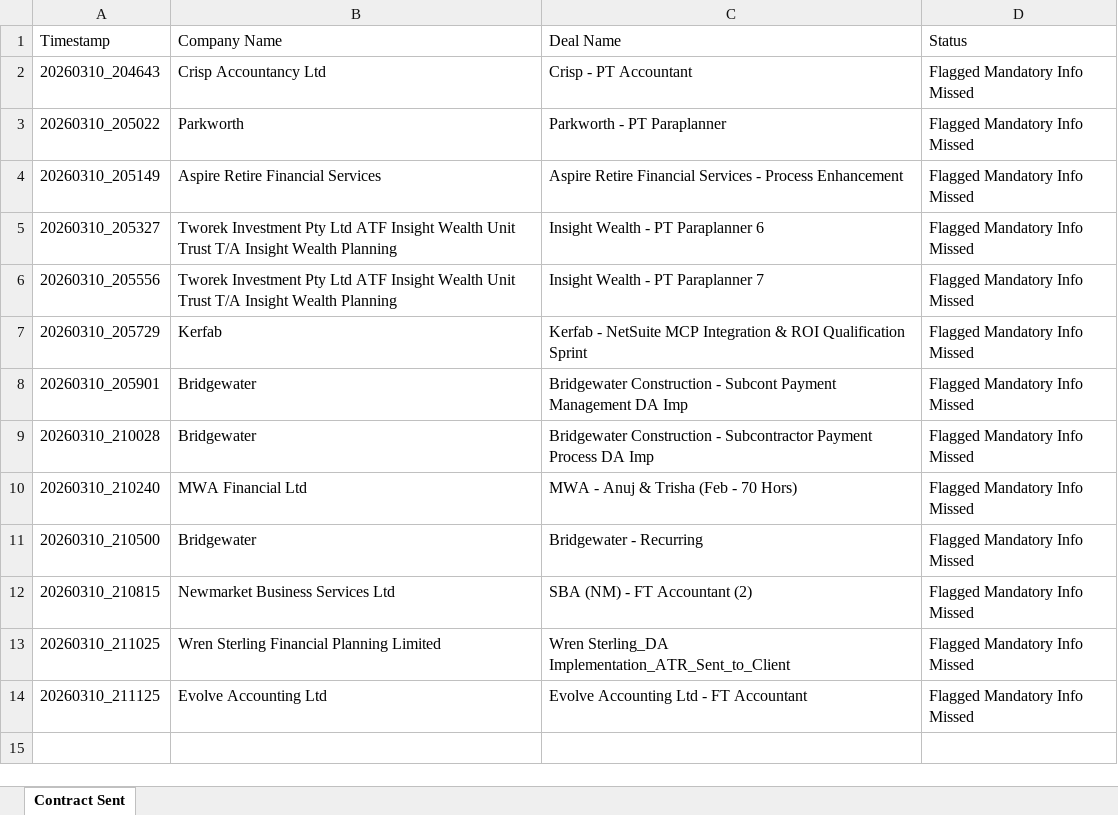
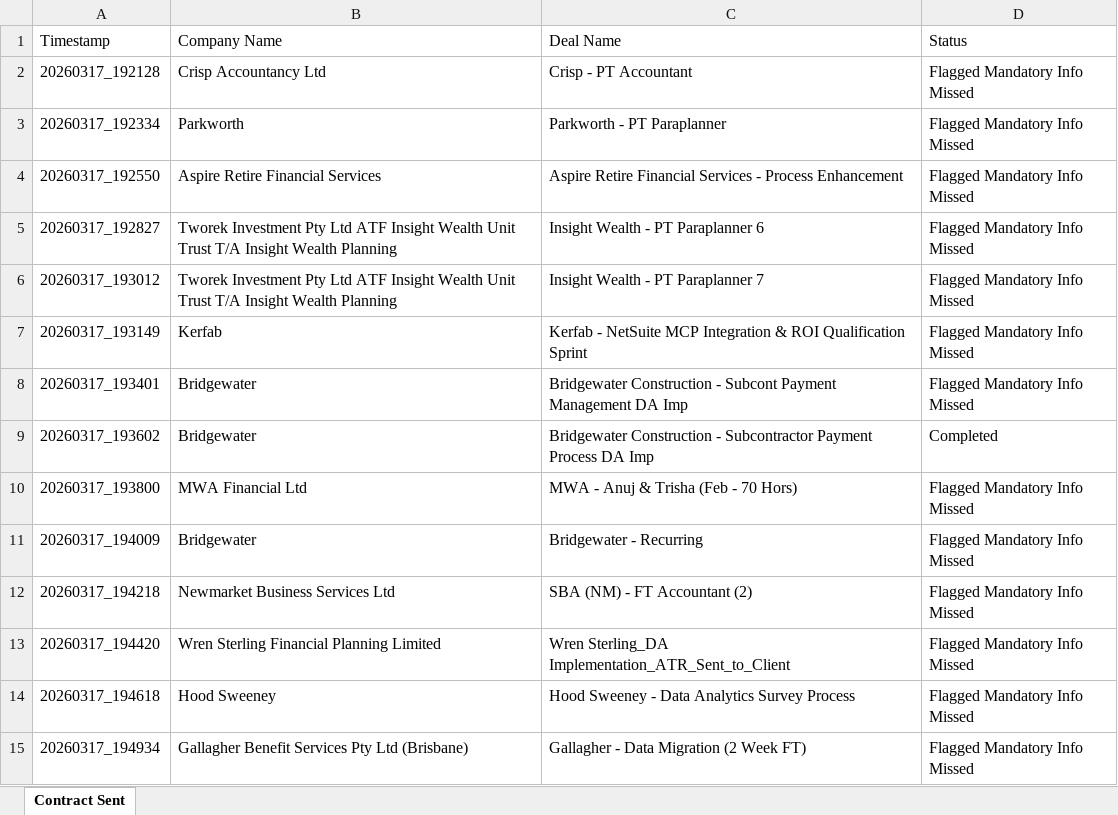
Before and after one commit to ValentaColombia/valenta-invoicing-contract-sent-performer, an Excel workbook: Data/Output/Contract Sent Summary Report.xlsx, sheet Contract Sent, drawn as a sheet; values as stored, in another font and other column widths than the file's, no borders; removed rows and columns are numbered as before the commit, all else as after; the diff names each change by its address in the sheet, - before the commit and + after, or states it on an @@ line.

```diff
--- a/Data/Output/Contract Sent Summary Report.xlsx (sheet Contract Sent)
+++ b/Data/Output/Contract Sent Summary Report.xlsx (sheet Contract Sent)
-A2 (Timestamp): 20260310_204643
+A2 (Timestamp): 20260317_192128
-A3 (Timestamp): 20260310_205022
+A3 (Timestamp): 20260317_192334
-A4 (Timestamp): 20260310_205149
+A4 (Timestamp): 20260317_192550
-A5 (Timestamp): 20260310_205327
+A5 (Timestamp): 20260317_192827
-A6 (Timestamp): 20260310_205556
+A6 (Timestamp): 20260317_193012
-A7 (Timestamp): 20260310_205729
+A7 (Timestamp): 20260317_193149
-A8 (Timestamp): 20260310_205901
+A8 (Timestamp): 20260317_193401
-A9 (Timestamp): 20260310_210028
+A9 (Timestamp): 20260317_193602
-D9 (Status): Flagged Mandatory Info Missed
+D9 (Status): Completed
-A10 (Timestamp): 20260310_210240
+A10 (Timestamp): 20260317_193800
-A11 (Timestamp): 20260310_210500
+A11 (Timestamp): 20260317_194009
-A12 (Timestamp): 20260310_210815
+A12 (Timestamp): 20260317_194218
-A13 (Timestamp): 20260310_211025
+A13 (Timestamp): 20260317_194420
-row 14: 20260310_211125 | Evolve Accounting Ltd | Evolve Accounting Ltd - FT Accountant | Flagged Mandatory Info Missed
+row 14: 20260317_194618 | Hood Sweeney | Hood Sweeney - Data Analytics Survey Process | Flagged Mandatory Info Missed
+row 15: 20260317_194934 | Gallagher Benefit Services Pty Ltd (Brisbane) | Gallagher - Data Migration (2 Week FT) | Flagged Mandatory Info Missed
```
Also changed, not shown: Data/Temp/InvoicesReport UI Extraction.xlsx, 11 other files.
